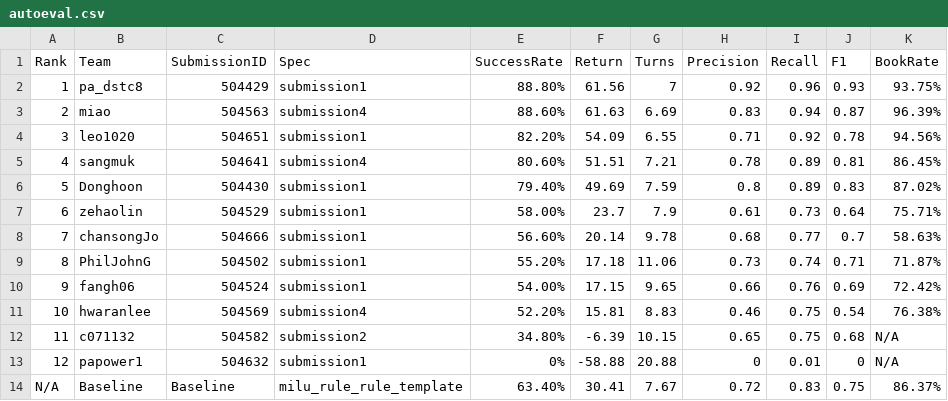
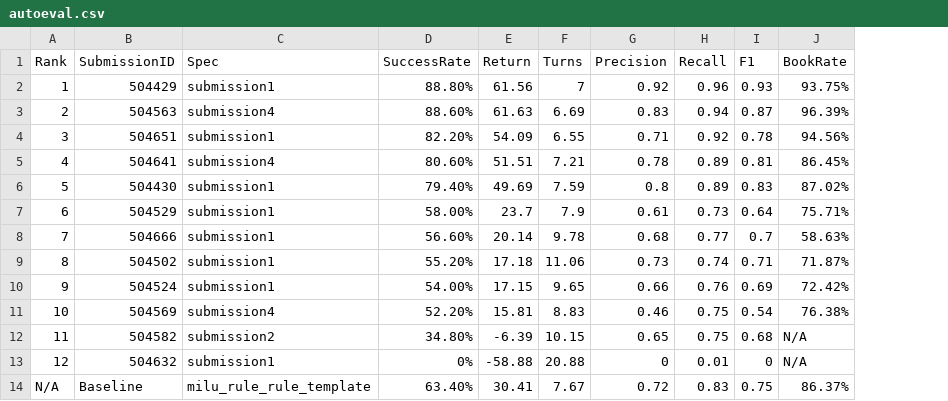
Before and after one commit to ConvLab/convlab.github.io, a CSV file: _data/autoeval.csv, drawn as a sheet; the diff names each change by its address in the sheet, - before the commit and + after, or states it on an @@ line.

Commit message:
update dstc9 result

```diff
--- a/_data/autoeval.csv
+++ b/_data/autoeval.csv
-column B (Team), rows 2-14: pa_dstc8 | miao | leo1020 | sangmuk | Donghoon | zehaolin | chansongJo | PhilJohnG | fangh06 | hwaranlee | c071132 | papower1 | Baseline
```
Also changed, not shown: _data/humaneval.csv, 14 other files.
